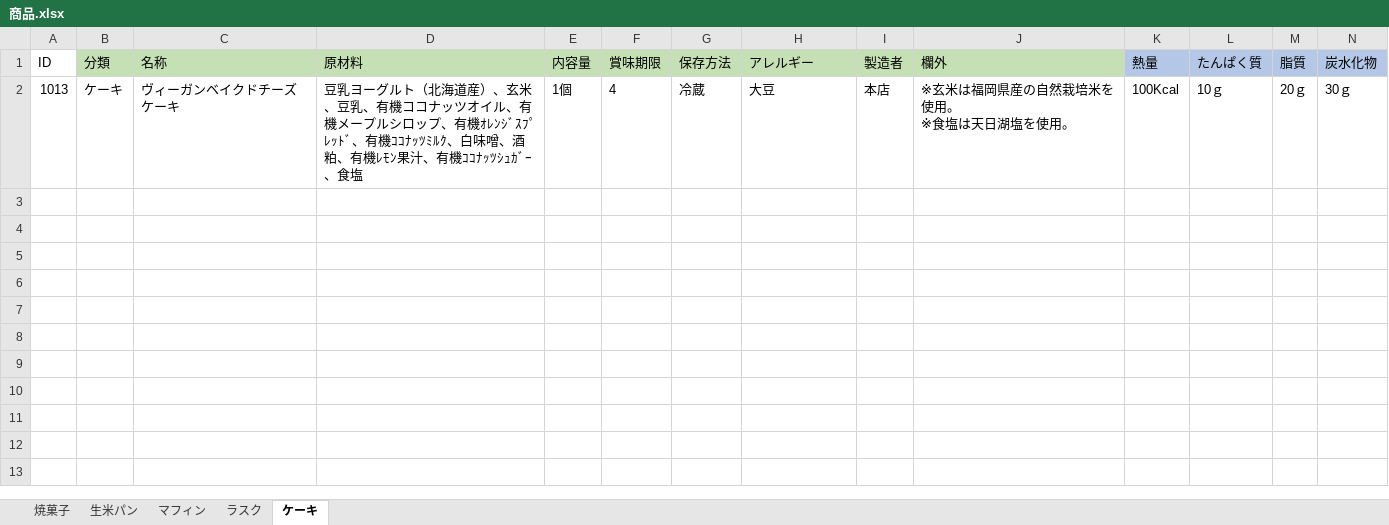
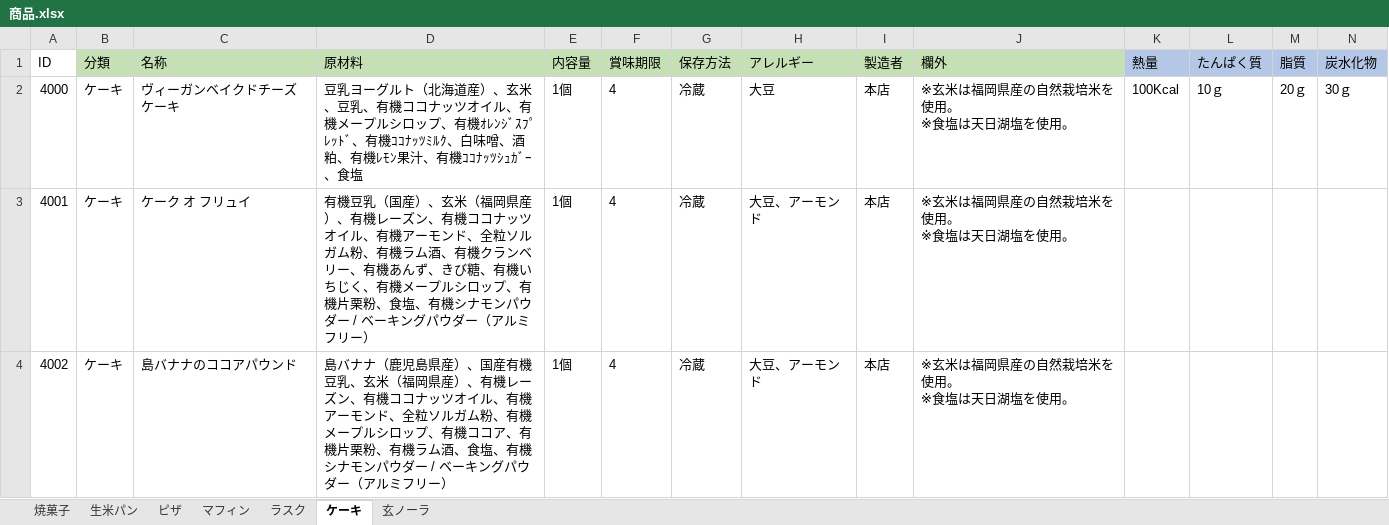
Before and after one commit to H-sakasegawa/PrintIngredientsList_Module_Layout, an Excel workbook: PrintIngredientsList/Database/商品.xlsx, sheet ケーキ, drawn as a sheet; only a part is shown; values as stored, in another font and other column widths than the file's, no borders; rows hold the shown columns only; ↵ is a line break in a cell; the diff names each change by its address in the sheet, - before the commit and + after, or states it on an @@ line.

```diff
--- a/PrintIngredientsList/Database/商品.xlsx (sheet ケーキ)
+++ b/PrintIngredientsList/Database/商品.xlsx (sheet ケーキ)
+sheet tab: ピザ
+sheet tab: 玄ノーラ
-A2 (ID): 1013
+A2 (ID): 4000
+row 3: 4001 | ケーキ | ケーク オ フリュイ | 有機豆乳（国産）、玄米（福岡県産）、有機レーズン、有機ココナッツオイル、有機アーモンド、全粒ソルガム粉、有機ラム酒、有機クランベリー、有機あんず、きび糖、有機いちじく、有機メープルシロップ、有機片栗粉、食塩、有機シナモンパウダー / ベーキングパウダー（アルミフリー） | 1個 | 4 | 冷蔵 | 大豆、アーモンド | 本店 | ※玄米は福岡県産の自然栽培米を使用。 ↵ ※食塩は天日湖塩を使用。
+row 4: 4002 | ケーキ | 島バナナのココアパウンド | 島バナナ（鹿児島県産）、国産有機豆乳、玄米（福岡県産）、有機レーズン、有機ココナッツオイル、有機アーモンド、全粒ソルガム粉、有機メープルシロップ、有機ココア、有機片栗粉、有機ラム酒、食塩、有機シナモンパウダー / ベーキングパウダー（アルミフリー） | 1個 | 4 | 冷蔵 | 大豆、アーモンド | 本店 | ※玄米は福岡県産の自然栽培米を使用。 ↵ ※食塩は天日湖塩を使用。
```
Also changed, not shown: sheet マフィン, sheet 生米パン, sheet ラスク, sheet 焼菓子, PrintIngredientsList/Database/共通.xlsx, 6 other files.
